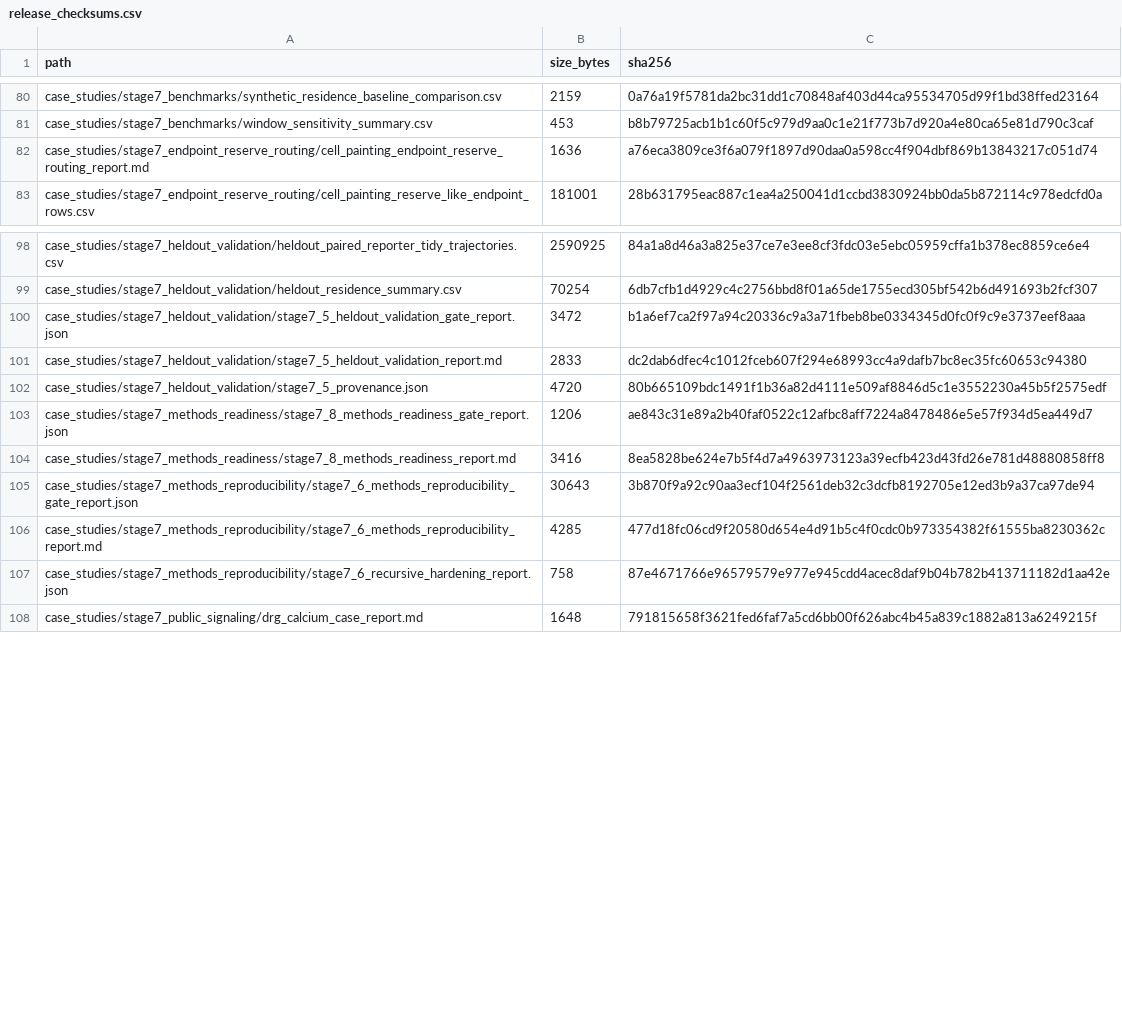
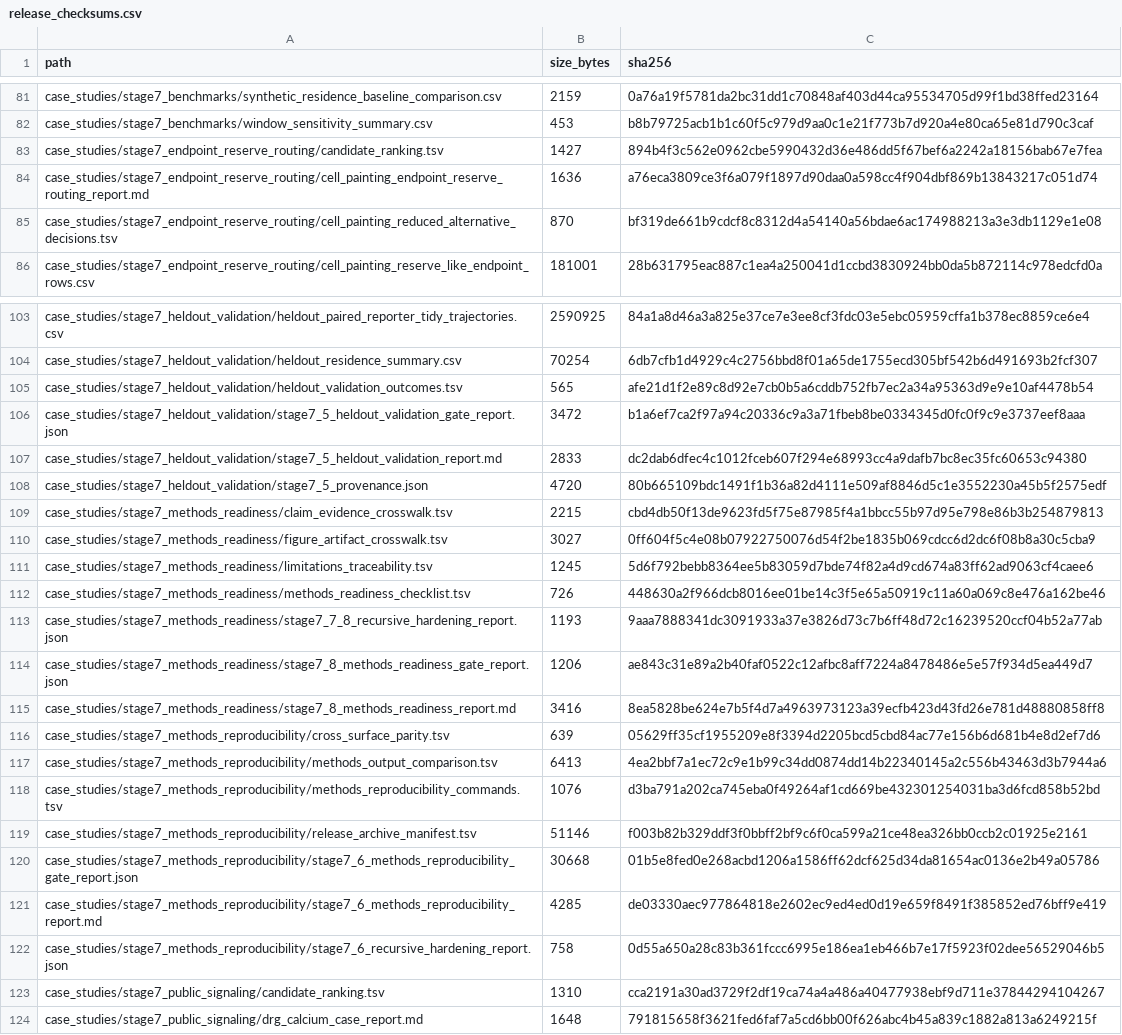
Before and after one commit to renatosocodato/rhodyn, a CSV file: docs/release_checksums.csv, drawn as a sheet; only a part is shown, gaps mark what is left out; the diff covers the shown part only.

Commit message:
Harden Stage 7.7 and 7.8 release evidence

```diff
--- a/docs/release_checksums.csv
+++ b/docs/release_checksums.csv
@@ -81,3 +82,5 @@ case_studies/stage7_benchmarks/synthetic_residence_baseline_comparison.csv,2159,
 case_studies/stage7_benchmarks/window_sensitivity_summary.csv,453,b8b79725acb1b1c60f5c979d9aa0c1e21f773b7d920a4e80ca65e81d790c3caf
+case_studies/stage7_endpoint_reserve_routing/candidate_ranking.tsv,1427,894b4f3c562e0962cbe5990432d36e486dd5f67bef6a2242a18156bab67e7fea
 case_studies/stage7_endpoint_reserve_routing/cell_painting_endpoint_reserve_routing_report.md,1636,a76eca3809ce3f6a079f1897d90daa0a598cc4f904dbf869b13843217c051d74
+case_studies/stage7_endpoint_reserve_routing/cell_painting_reduced_alternative_decisions.tsv,870,bf319de661b9cdcf8c8312d4a54140a56bdae6ac174988213a3e3db1129e1e08
 case_studies/stage7_endpoint_reserve_routing/cell_painting_reserve_like_endpoint_rows.csv,181001,28b631795eac887c1ea4a250041d1ccbd3830924bb0da5b872114c978edcfd0a
@@ -99,2 +104,3 @@ case_studies/stage7_heldout_validation/heldout_paired_reporter_tidy_trajectories
 case_studies/stage7_heldout_validation/heldout_residence_summary.csv,70254,6db7cfb1d4929c4c2756bbd8f01a65de1755ecd305bf542b6d491693b2fcf307
+case_studies/stage7_heldout_validation/heldout_validation_outcomes.tsv,565,afe21d1f2e89c8d92e7cb0b5a6cddb752fb7ec2a34a95363d9e9e10af4478b54
 case_studies/stage7_heldout_validation/stage7_5_heldout_validation_gate_report.json,3472,b1a6ef7ca2f97a94c20336c9a3a71fbeb8be0334345d0fc0f9c9e3737eef8aaa
@@ -102,7 +108,17 @@ case_studies/stage7_heldout_validation/stage7_5_heldout_validation_report.md,283
 case_studies/stage7_heldout_validation/stage7_5_provenance.json,4720,80b665109bdc1491f1b36a82d4111e509af8846d5c1e3552230a45b5f2575edf
+case_studies/stage7_methods_readiness/claim_evidence_crosswalk.tsv,2215,cbd4db50f13de9623fd5f75e87985f4a1bbcc55b97d95e798e86b3b254879813
+case_studies/stage7_methods_readiness/figure_artifact_crosswalk.tsv,3027,0ff604f5c4e08b07922750076d54f2be1835b069cdcc6d2dc6f08b8a30c5cba9
+case_studies/stage7_methods_readiness/limitations_traceability.tsv,1245,5d6f792bebb8364ee5b83059d7bde74f82a4d9cd674a83ff62ad9063cf4caee6
+case_studies/stage7_methods_readiness/methods_readiness_checklist.tsv,726,448630a2f966dcb8016ee01be14c3f5e65a50919c11a60a069c8e476a162be46
+case_studies/stage7_methods_readiness/stage7_7_8_recursive_hardening_report.json,1193,9aaa7888341dc3091933a37e3826d73c7b6ff48d72c16239520ccf04b52a77ab
 case_studies/stage7_methods_readiness/stage7_8_methods_readiness_gate_report.json,1206,ae843c31e89a2b40faf0522c12afbc8aff7224a8478486e5e57f934d5ea449d7
 case_studies/stage7_methods_readiness/stage7_8_methods_readiness_report.md,3416,8ea5828be624e7b5f4d7a4963973123a39ecfb423d43fd26e781d48880858ff8
-case_studies/stage7_methods_reproducibility/stage7_6_methods_reproducibility_gate_report.json,30643,3b870f9a92c90aa3ecf104f2561deb32c3dcfb8192705e12ed3b9a37ca97de94
-case_studies/stage7_methods_reproducibility/stage7_6_methods_reproducibility_report.md,4285,477d18fc06cd9f20580d654e4d91b5c4f0cdc0b973354382f61555ba8230362c
-case_studies/stage7_methods_reproducibility/stage7_6_recursive_hardening_report.json,758,87e4671766e96579579e977e945cdd4acec8daf9b04b782b413711182d1aa42e
+case_studies/stage7_methods_reproducibility/cross_surface_parity.tsv,639,05629ff35cf1955209e8f3394d2205bcd5cbd84ac77e156b6d681b4e8d2ef7d6
+case_studies/stage7_methods_reproducibility/methods_output_comparison.tsv,6413,4ea2bbf7a1ec72c9e1b99c34dd0874dd14b22340145a2c556b43463d3b7944a6
+case_studies/stage7_methods_reproducibility/methods_reproducibility_commands.tsv,1076,d3ba791a202ca745eba0f49264af1cd669be432301254031ba3d6fcd858b52bd
+case_studies/stage7_methods_reproducibility/release_archive_manifest.tsv,51146,f003b82b329ddf3f0bbff2bf9c6f0ca599a21ce48ea326bb0ccb2c01925e2161
+case_studies/stage7_methods_reproducibility/stage7_6_methods_reproducibility_gate_report.json,30668,01b5e8fed0e268acbd1206a1586ff62dcf625d34da81654ac0136e2b49a05786
+case_studies/stage7_methods_reproducibility/stage7_6_methods_reproducibility_report.md,4285,de03330aec977864818e2602ec9ed4ed0d19e659f8491f385852ed76bff9e419
+case_studies/stage7_methods_reproducibility/stage7_6_recursive_hardening_report.json,758,0d55a650a28c83b361fccc6995e186ea1eb466b7e17f5923f02dee56529046b5
+case_studies/stage7_public_signaling/candidate_ranking.tsv,1310,cca2191a30ad3729f2df19ca74a4a486a40477938ebf9d711e37844294104267
 case_studies/stage7_public_signaling/drg_calcium_case_report.md,1648,791815658f3621fed6faf7a5cd6bb00f626abc4b45a839c1882a813a6249215f
```
Also changed, not shown: 13 added rows and 28 edited cells elsewhere in this file, case_studies/stage7_methods_reproducibility/release_archive_manifest.tsv, 23 other files.
